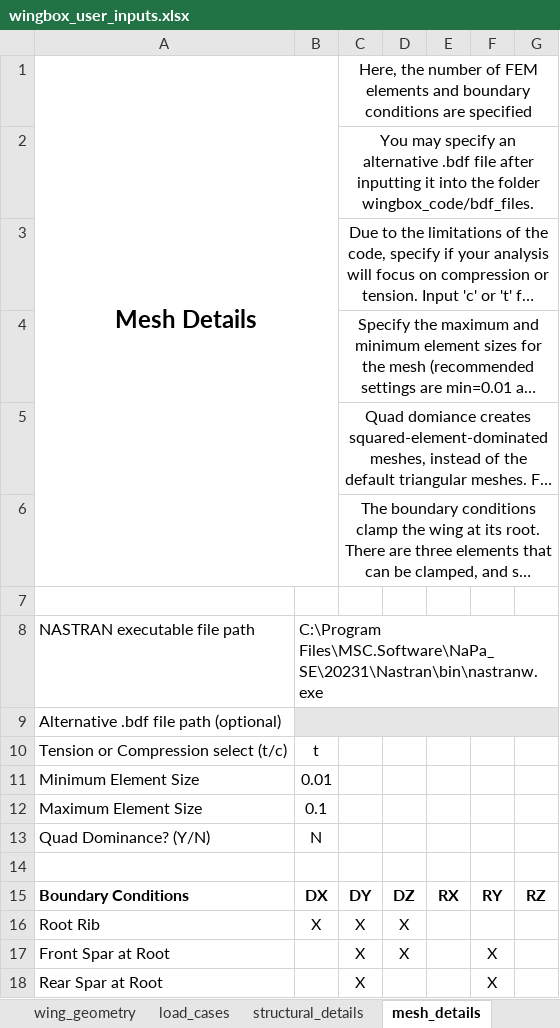
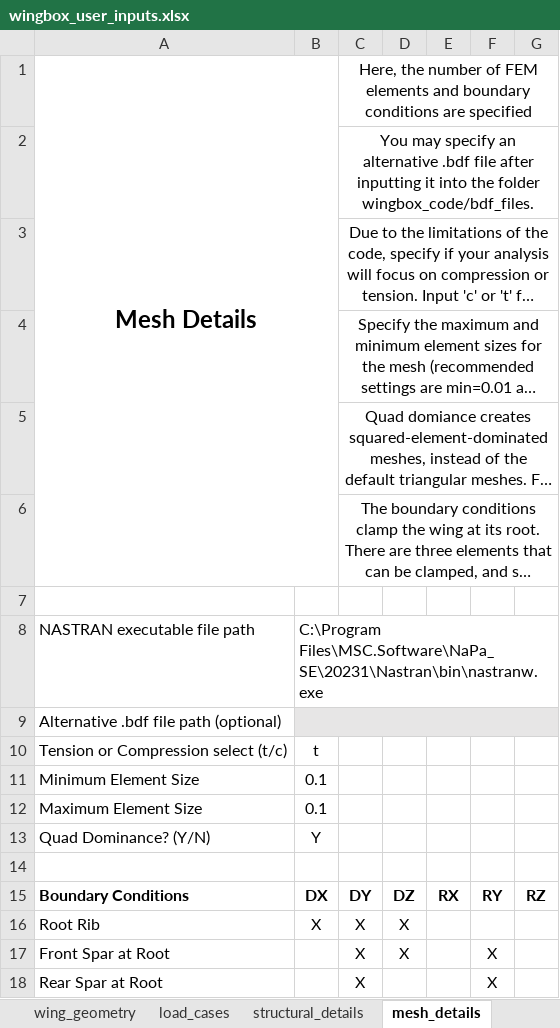
Before and after one commit to mdominguezlarra/Wingbox_w_GUI, an Excel workbook: wingbox_user_inputs.xlsx, sheet mesh_details, drawn as a sheet; long unchanged cells end in …; values as stored, in another font and other column widths than the file's, no borders; the diff names each change by its address in the sheet, - before the commit and + after, or states it on an @@ line.

```diff
--- a/wingbox_user_inputs.xlsx (sheet mesh_details)
+++ b/wingbox_user_inputs.xlsx (sheet mesh_details)
-B11: 0.01
+B11: 0.1
-B13: N
+B13: Y
```
Also changed, not shown: sheet structural_details.
